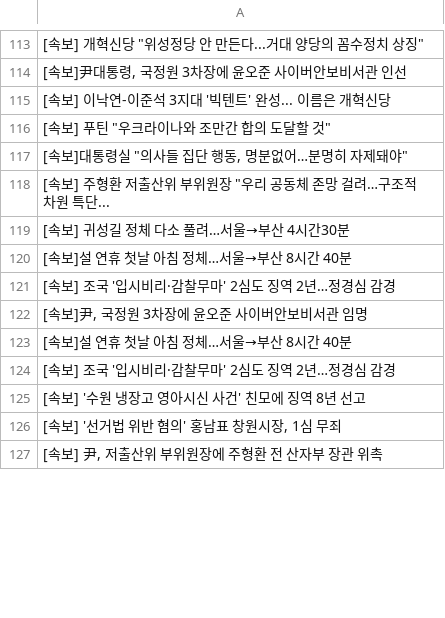
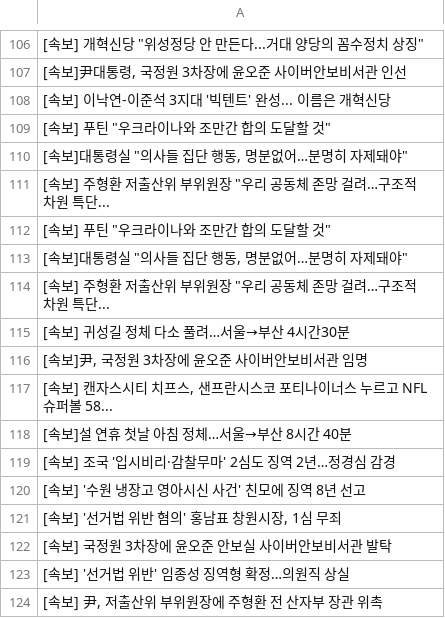
Before and after one commit to devopspark/GitNews, a CSV file: 속보data.csv, drawn as a sheet; only a part is shown, gaps mark what is left out; the diff covers the shown part only.

```diff
--- a/속보data.csv
+++ b/속보data.csv
@@ -118,6 +111,8 @@
 "[속보] 주형환 저출산위 부위원장 ""우리 공동체 존망 걸려…구조적 차원 특단..."
+"[속보] 푸틴 ""우크라이나와 조만간 합의 도달할 것"""
+"[속보]대통령실 ""의사들 집단 행동, 명분없어…분명히 자제돼야"""
+"[속보] 주형환 저출산위 부위원장 ""우리 공동체 존망 걸려…구조적 차원 특단..."
 [속보] 귀성길 정체 다소 풀려…서울→부산 4시간30분
-[속보]설 연휴 첫날 아침 정체…서울→부산 8시간 40분
-[속보] 조국 '입시비리·감찰무마' 2심도 징역 2년…정경심 감경
 "[속보]尹, 국정원 3차장에 윤오준 사이버안보비서관 임명"
+"[속보] 캔자스시티 치프스, 샌프란시스코 포티나이너스 누르고 NFL 슈퍼볼 58..."
 [속보]설 연휴 첫날 아침 정체…서울→부산 8시간 40분
@@ -126,2 +121,4 @@
 "[속보] '선거법 위반 혐의' 홍남표 창원시장, 1심 무죄"
+[속보] 국정원 3차장에 윤오준 안보실 사이버안보비서관 발탁
+[속보] '선거법 위반' 임종성 징역형 확정…의원직 상실
 "[속보] 尹, 저출산위 부위원장에 주형환 전 산자부 장관 위촉"
```
Also changed, not shown: 12 added rows, 25 removed rows, 27 moved rows and 7 edited cells elsewhere in this file.
